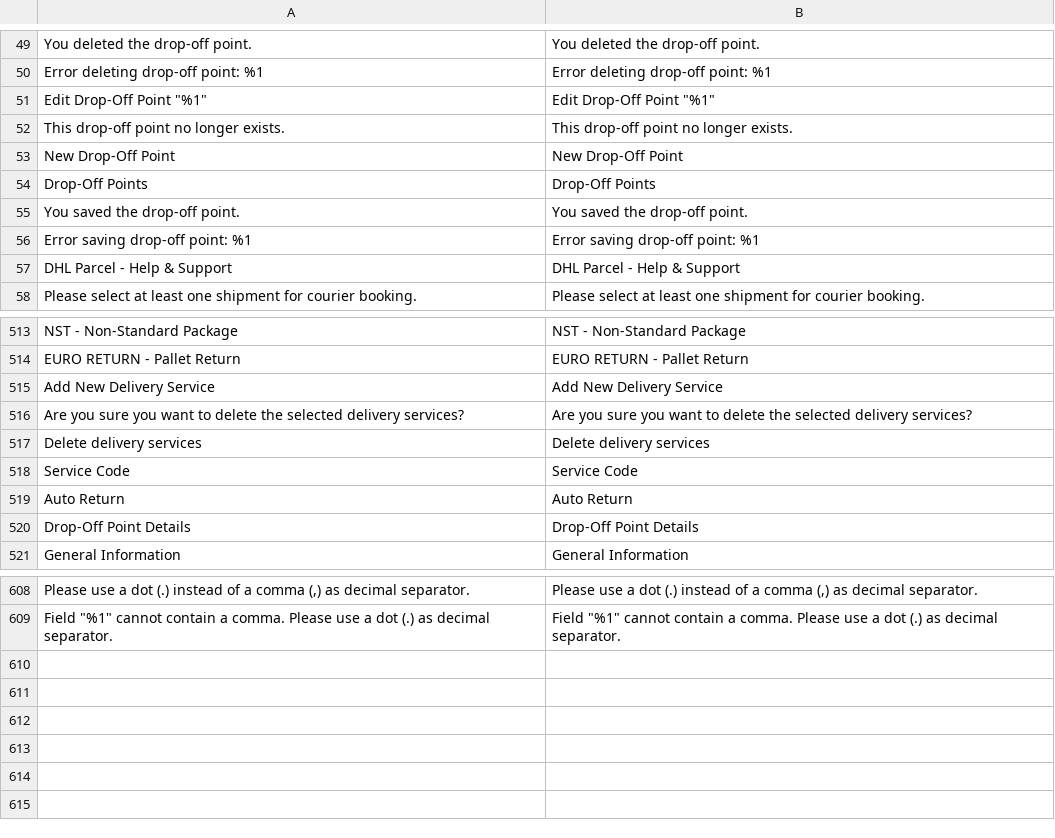
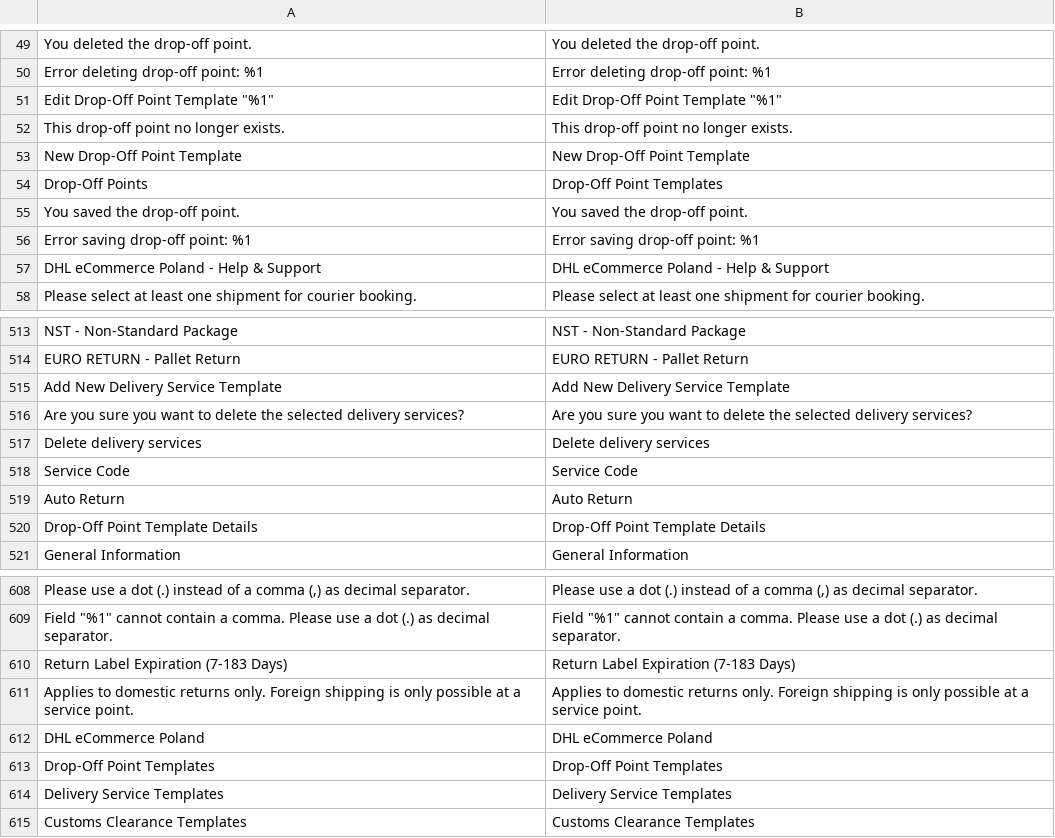
Before and after one commit to DHL-eCommerce-Poland/Magento-2, a CSV file: i18n/en_US.csv, drawn as a sheet; only a part is shown, gaps mark what is left out; removed rows and columns are numbered as before the commit, all else as after; the diff covers the shown part only; the diff names each change by its address in the sheet, - before the commit and + after, or states it on an @@ line.

Commit message:
feat(template): update template labels to include template suffix in forms, buttons, and translations

```diff
--- a/i18n/en_US.csv
+++ b/i18n/en_US.csv
-row 51: Edit Drop-Off Point "%1" | Edit Drop-Off Point "%1"
+row 51: Edit Drop-Off Point Template "%1" | Edit Drop-Off Point Template "%1"
-row 53: New Drop-Off Point | New Drop-Off Point
+row 53: New Drop-Off Point Template | New Drop-Off Point Template
-B54: Drop-Off Points
+B54: Drop-Off Point Templates
-row 57: DHL Parcel - Help & Support | DHL Parcel - Help & Support
+row 57: DHL eCommerce Poland - Help & Support | DHL eCommerce Poland - Help & Support
-row 515: Add New Delivery Service | Add New Delivery Service
+row 515: Add New Delivery Service Template | Add New Delivery Service Template
-row 520: Drop-Off Point Details | Drop-Off Point Details
+row 520: Drop-Off Point Template Details | Drop-Off Point Template Details
+row 610: Return Label Expiration (7-183 Days) | Return Label Expiration (7-183 Days)
+row 611: Applies to domestic returns only. Foreign shipping is only possible at a service point. | Applies to domestic returns only. Foreign shipping is only possible at a service point.
+row 612: DHL eCommerce Poland | DHL eCommerce Poland
+row 613: Drop-Off Point Templates | Drop-Off Point Templates
+row 614: Delivery Service Templates | Delivery Service Templates
+row 615: Customs Clearance Templates | Customs Clearance Templates
```
Also changed, not shown: 5 added rows, 5 removed rows and 11 edited cells elsewhere in this file, i18n/pl_PL.csv, 51 other files.
